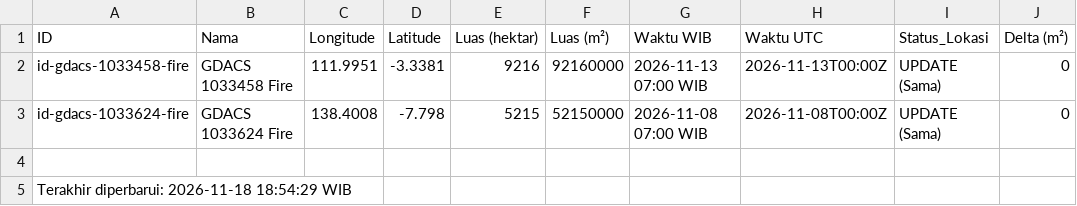
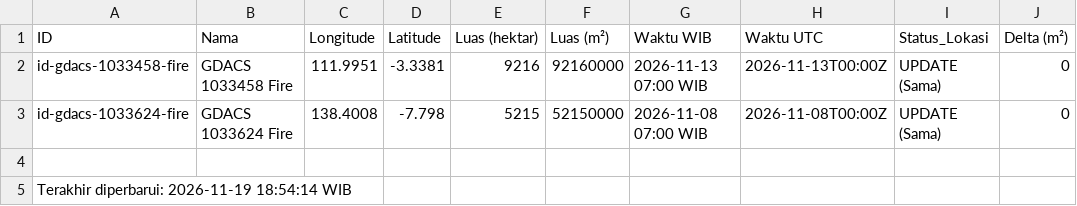
Before and after one commit to gpmlabuangnamrole-cell/Rescue, a CSV file: KarhutAktif.csv, drawn as a sheet; only a part is shown; the diff names each change by its address in the sheet, - before the commit and + after, or states it on an @@ line.

Commit message:
Update KarhutAktif.csv - 2026-11-19 18:54:16 WIB

```diff
--- a/KarhutAktif.csv
+++ b/KarhutAktif.csv
-A5 (ID): Terakhir diperbarui: 2026-11-18 18:54:29 WIB
+A5 (ID): Terakhir diperbarui: 2026-11-19 18:54:14 WIB
```
